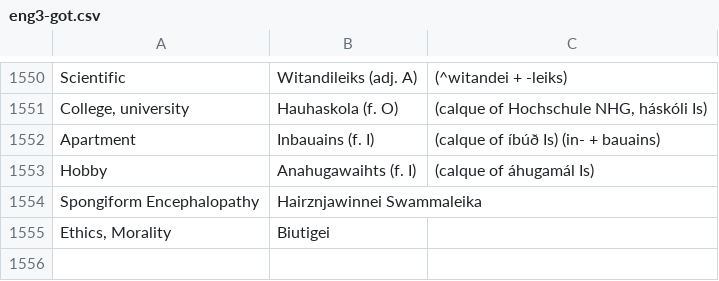
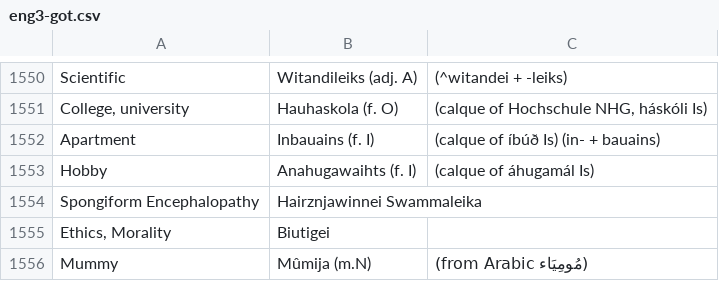
Before and after one commit to gothic-lang/dictionaries, a CSV file: data/eng3-got.csv, drawn as a sheet; only a part is shown, gaps mark what is left out; the diff names each change by its address in the sheet, - before the commit and + after, or states it on an @@ line.

Commit message:
Update eng3-got.csv

```diff
--- a/data/eng3-got.csv
+++ b/data/eng3-got.csv
+row 1556: Mummy | Mûmija (m.N) | (from Arabic مُومِيَاء)
```
